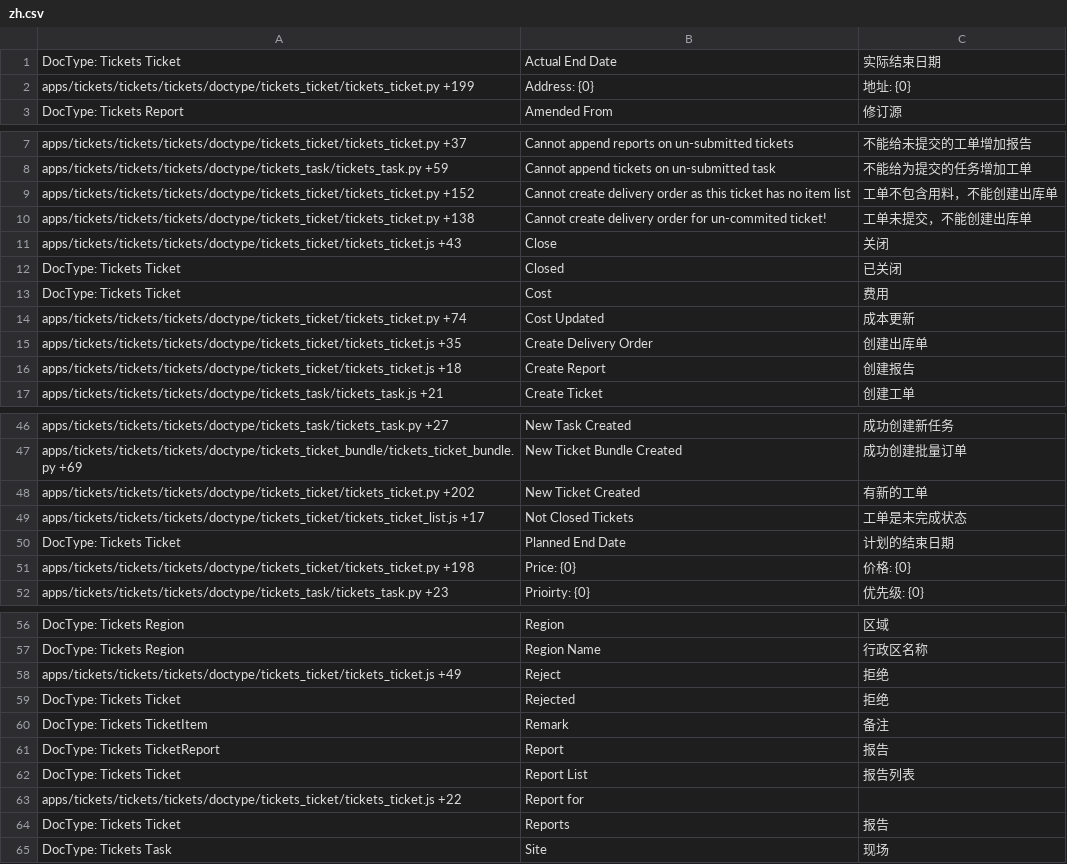
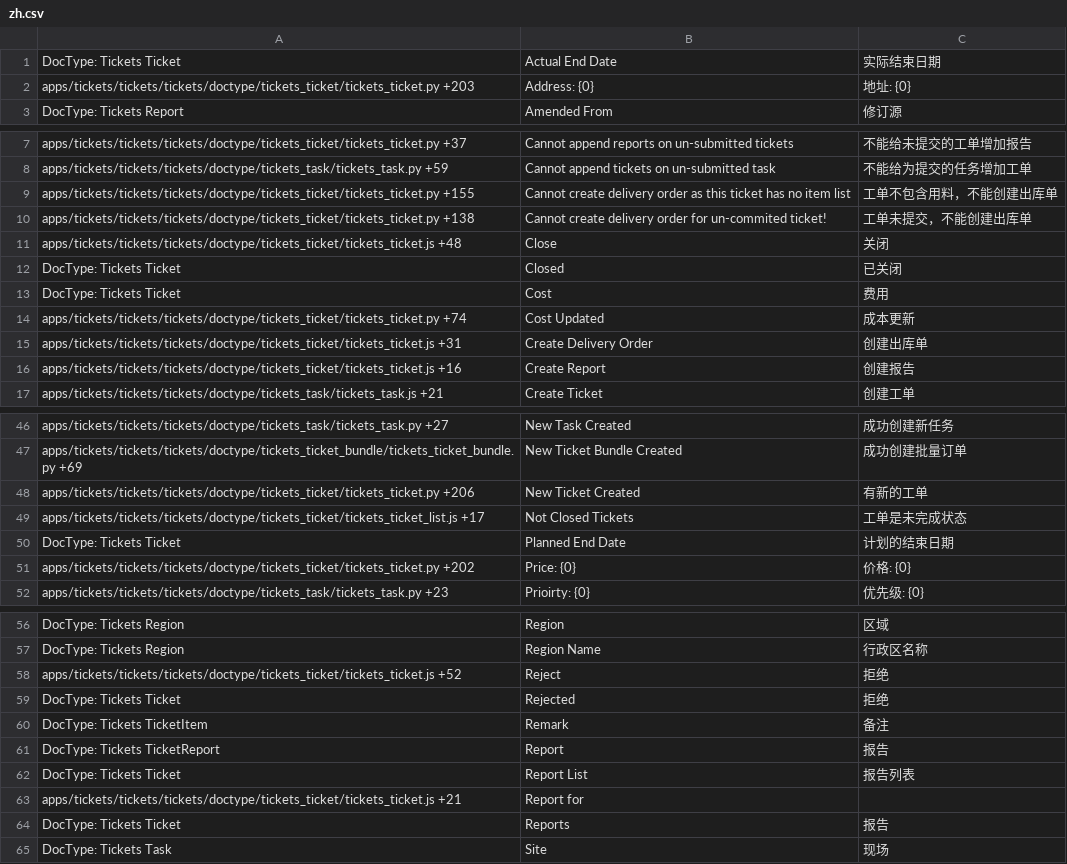
Before and after one commit to Compres/frappe_tickets, a CSV file: tickets/translations/zh.csv, drawn as a sheet; only a part is shown, gaps mark what is left out; the diff covers the shown part only.

Commit message:
improve translations

```diff
--- a/tickets/translations/zh.csv
+++ b/tickets/translations/zh.csv
@@ -1,3 +1,3 @@
 DocType: Tickets Ticket,Actual End Date,实际结束日期
-apps/tickets/tickets/tickets/doctype/tickets_ticket/tickets_ticket.py +199,Address: {0},地址: {0}
+apps/tickets/tickets/tickets/doctype/tickets_ticket/tickets_ticket.py +203,Address: {0},地址: {0}
 DocType: Tickets Report,Amended From,修订源
@@ -8,5 +8,5 @@ apps/tickets/tickets/tickets/doctype/tickets_ticket/tickets_ticket.py +37,Cannot
 apps/tickets/tickets/tickets/doctype/tickets_task/tickets_task.py +59,Cannot append tickets on un-submitted task,不能给为提交的任务增加工单
-apps/tickets/tickets/tickets/doctype/tickets_ticket/tickets_ticket.py +152,Cannot create delivery order as this ticket has no item list,工单不包含用料，不能创建出库单
+apps/tickets/tickets/tickets/doctype/tickets_ticket/tickets_ticket.py +155,Cannot create delivery order as this ticket has no item list,工单不包含用料，不能创建出库单
 apps/tickets/tickets/tickets/doctype/tickets_ticket/tickets_ticket.py +138,Cannot create delivery order for un-commited ticket!,工单未提交，不能创建出库单
-apps/tickets/tickets/tickets/doctype/tickets_ticket/tickets_ticket.js +43,Close,关闭
+apps/tickets/tickets/tickets/doctype/tickets_ticket/tickets_ticket.js +48,Close,关闭
 DocType: Tickets Ticket,Closed,已关闭
@@ -14,4 +14,4 @@ DocType: Tickets Ticket,Cost,费用
 apps/tickets/tickets/tickets/doctype/tickets_ticket/tickets_ticket.py +74,Cost Updated,成本更新
-apps/tickets/tickets/tickets/doctype/tickets_ticket/tickets_ticket.js +35,Create Delivery Order,创建出库单
-apps/tickets/tickets/tickets/doctype/tickets_ticket/tickets_ticket.js +18,Create Report,创建报告
+apps/tickets/tickets/tickets/doctype/tickets_ticket/tickets_ticket.js +31,Create Delivery Order,创建出库单
+apps/tickets/tickets/tickets/doctype/tickets_ticket/tickets_ticket.js +16,Create Report,创建报告
 apps/tickets/tickets/tickets/doctype/tickets_task/tickets_task.js +21,Create Ticket,创建工单
@@ -47,6 +47,6 @@ apps/tickets/tickets/tickets/doctype/tickets_task/tickets_task.py +27,New Task C
 apps/tickets/tickets/tickets/doctype/tickets_ticket_bundle/tickets_ticket_bundle.py +69,New Ticket Bundle Created,成功创建批量订单
-apps/tickets/tickets/tickets/doctype/tickets_ticket/tickets_ticket.py +202,New Ticket Created,有新的工单
+apps/tickets/tickets/tickets/doctype/tickets_ticket/tickets_ticket.py +206,New Ticket Created,有新的工单
 apps/tickets/tickets/tickets/doctype/tickets_ticket/tickets_ticket_list.js +17,Not Closed Tickets,工单是未完成状态
 DocType: Tickets Ticket,Planned End Date,计划的结束日期
-apps/tickets/tickets/tickets/doctype/tickets_ticket/tickets_ticket.py +198,Price: {0},价格: {0}
+apps/tickets/tickets/tickets/doctype/tickets_ticket/tickets_ticket.py +202,Price: {0},价格: {0}
 apps/tickets/tickets/tickets/doctype/tickets_task/tickets_task.py +23,Prioirty: {0},优先级: {0}
@@ -57,3 +57,3 @@ DocType: Tickets Region,Region,区域
 DocType: Tickets Region,Region Name,行政区名称
-apps/tickets/tickets/tickets/doctype/tickets_ticket/tickets_ticket.js +49,Reject,拒绝
+apps/tickets/tickets/tickets/doctype/tickets_ticket/tickets_ticket.js +52,Reject,拒绝
 DocType: Tickets Ticket,Rejected,拒绝
@@ -62,3 +62,3 @@ DocType: Tickets TicketReport,Report,报告
 DocType: Tickets Ticket,Report List,报告列表
-apps/tickets/tickets/tickets/doctype/tickets_ticket/tickets_ticket.js +22,Report for ,
+apps/tickets/tickets/tickets/doctype/tickets_ticket/tickets_ticket.js +21,Report for ,
 DocType: Tickets Ticket,Reports,报告
```
Also changed, not shown: 3 edited cells elsewhere in this file.
